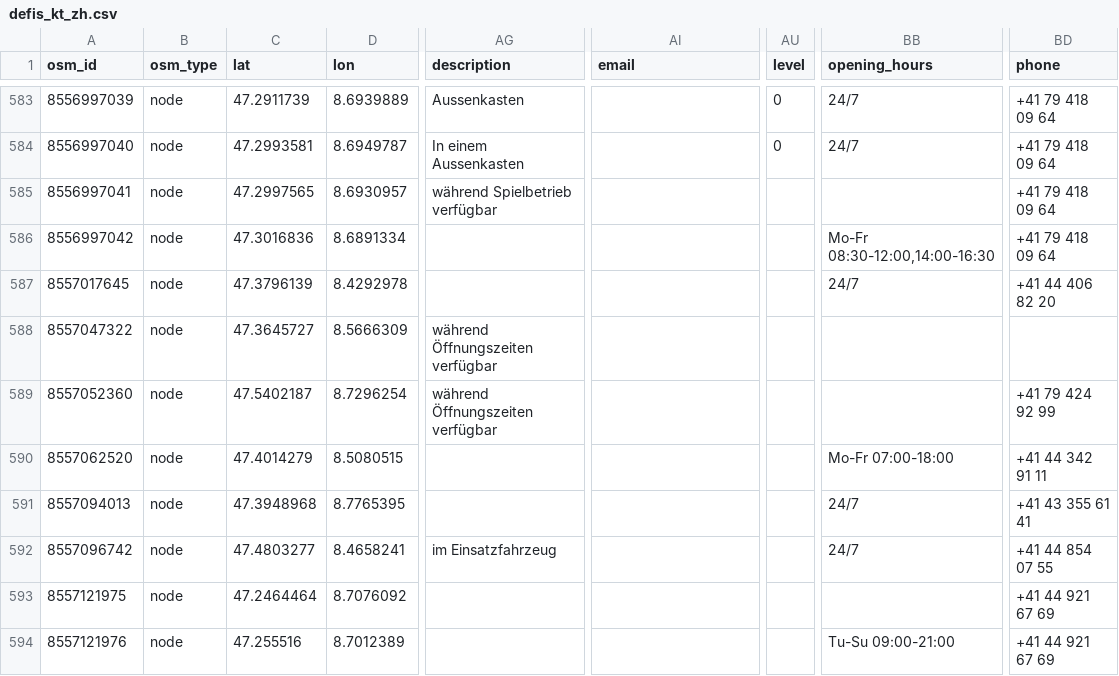
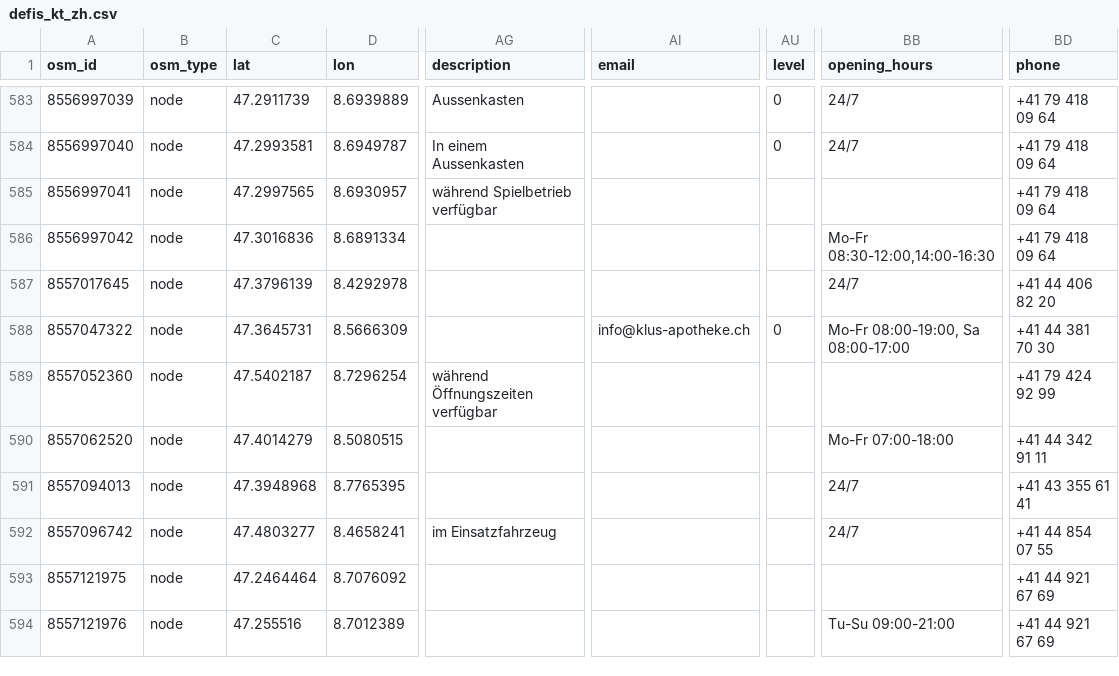
Before and after one commit to defikarte/defi_data, a CSV file: data/csv/defis_kt_zh.csv, drawn as a sheet; only a part is shown, gaps mark what is left out; the diff names each change by its address in the sheet, - before the commit and + after, or states it on an @@ line.

```diff
--- a/data/csv/defis_kt_zh.csv
+++ b/data/csv/defis_kt_zh.csv
-C588 (lat): 47.3645727
+C588 (lat): 47.3645731
-AG588 (description): während Öffnungszeiten verfügbar
+AG588 (description): (empty)
-AI588 (email): (empty)
+AI588 (email): info@klus-apotheke.ch
-AU588 (level): (empty)
+AU588 (level): 0
-BB588 (opening_hours): (empty)
+BB588 (opening_hours): Mo-Fr 08:00-19:00, Sa 08:00-17:00
-BD588 (phone): (empty)
+BD588 (phone): +41 44 381 70 30
```
Also changed, not shown: data/csv/defis_dispo_basel.csv, data/csv/defis_dispo_knzsg.csv, 10 other files.
